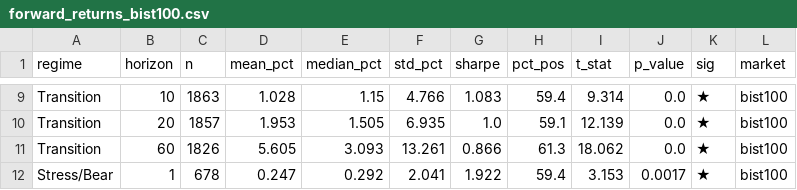
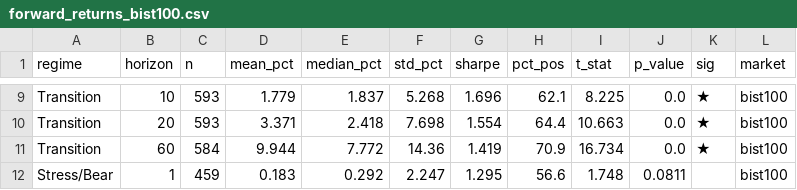
Before and after one commit to umutoztrkk/ECON484-MarketRegime-Detection, a CSV file: original_data/alpha_data/forward_returns_bist100.csv, drawn as a sheet; only a part is shown, gaps mark what is left out; the diff covers the shown part only; the diff names each change by its address in the sheet, - before the commit and + after, or states it on an @@ line.

```diff
--- a/original_data/alpha_data/forward_returns_bist100.csv
+++ b/original_data/alpha_data/forward_returns_bist100.csv
-C9 (n): 1863
+C9 (n): 593
-D9 (mean_pct): 1.028
+D9 (mean_pct): 1.779
-E9 (median_pct): 1.15
+E9 (median_pct): 1.837
-F9 (std_pct): 4.766
+F9 (std_pct): 5.268
-G9 (sharpe): 1.083
+G9 (sharpe): 1.696
-H9 (pct_pos): 59.4
+H9 (pct_pos): 62.1
-I9 (t_stat): 9.314
+I9 (t_stat): 8.225
-C10 (n): 1857
+C10 (n): 593
-D10 (mean_pct): 1.953
+D10 (mean_pct): 3.371
-E10 (median_pct): 1.505
+E10 (median_pct): 2.418
-F10 (std_pct): 6.935
+F10 (std_pct): 7.698
-G10 (sharpe): 1.0
+G10 (sharpe): 1.554
-H10 (pct_pos): 59.1
+H10 (pct_pos): 64.4
-I10 (t_stat): 12.139
+I10 (t_stat): 10.663
-C11 (n): 1826
+C11 (n): 584
-D11 (mean_pct): 5.605
+D11 (mean_pct): 9.944
-E11 (median_pct): 3.093
+E11 (median_pct): 7.772
-F11 (std_pct): 13.261
+F11 (std_pct): 14.36
-G11 (sharpe): 0.866
+G11 (sharpe): 1.419
-H11 (pct_pos): 61.3
+H11 (pct_pos): 70.9
-I11 (t_stat): 18.062
+I11 (t_stat): 16.734
-C12 (n): 678
+C12 (n): 459
-D12 (mean_pct): 0.247
+D12 (mean_pct): 0.183
-F12 (std_pct): 2.041
+F12 (std_pct): 2.247
-G12 (sharpe): 1.922
+G12 (sharpe): 1.295
-H12 (pct_pos): 59.4
+H12 (pct_pos): 56.6
-I12 (t_stat): 3.153
+I12 (t_stat): 1.748
-J12 (p_value): 0.0017
+J12 (p_value): 0.0811
-K12 (sig): ★
+K12 (sig): (empty)
```
Also changed, not shown: 4 added rows, 4 removed rows and 50 edited cells elsewhere in this file, original_data/alpha_data/forward_returns_dax.csv, original_data/alpha_data/forward_returns_sp500.csv, 41 other files.
